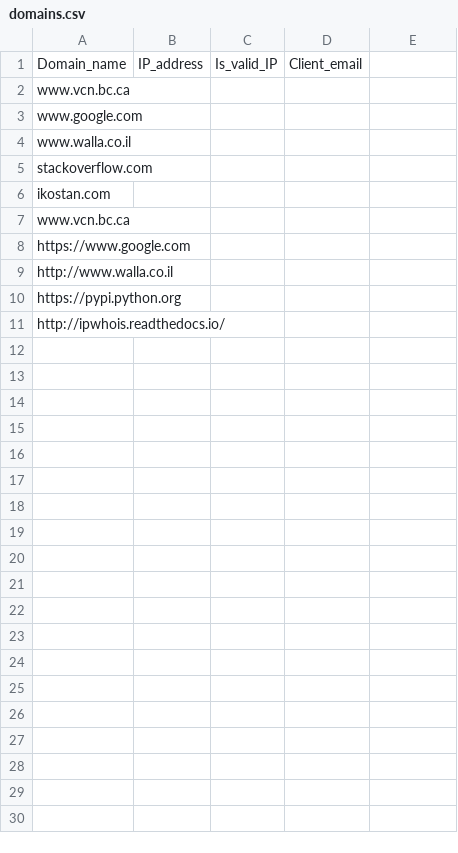
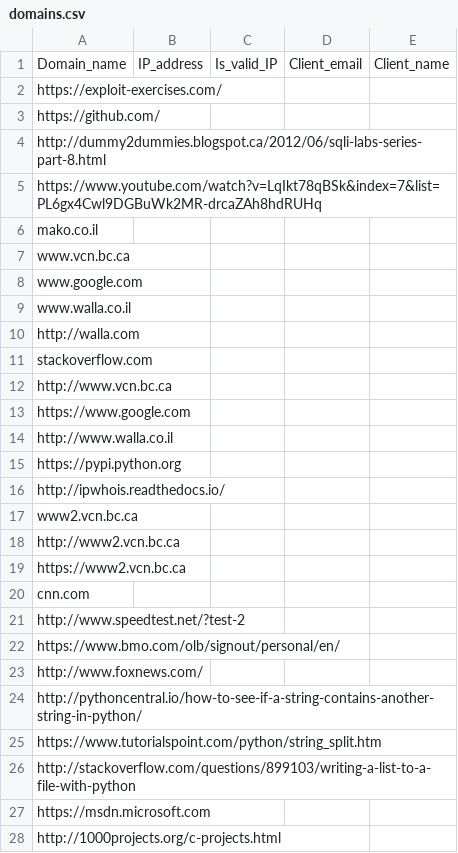
Before and after one commit to vancouvercommunitynetwork/domain-check, a CSV file: Domain-check/domains.csv, drawn as a sheet; only a part is shown; the diff covers the shown part only.

```diff
--- a/Domain-check/domains.csv
+++ b/Domain-check/domains.csv
@@ -1 +1,6 @@
-Domain_name, IP_address,Is_valid_IP,Client_email
+Domain_name, IP_address,Is_valid_IP,Client_email,Client_name
+https://exploit-exercises.com/,,,,
+https://github.com/,,,,
+http://dummy2dummies.blogspot.ca/2012/06/sqli-labs-series-part-8.html,,,,
+https://www.youtube.com/watch?v=LqIkt78qBSk&index=7&list=PL6gx4Cwl9DGBuWk2MR-drcaZAh8hdRUHq,,,,
+mako.co.il,,,,
@@ -4,0 +10 @@ www.walla.co.il,,,
+http://walla.com,,,,
@@ -6,2 +12 @@ stackoverflow.com,,,
-ikostan.com,,,
-www.vcn.bc.ca,,,
+http://www.vcn.bc.ca,,,,
@@ -11,0 +17,12 @@ http://ipwhois.readthedocs.io/,,,
+www2.vcn.bc.ca,,,,
+http://www2.vcn.bc.ca,,,,
+https://www2.vcn.bc.ca,,,,
+cnn.com,,,,
+http://www.speedtest.net/?test-2,,,,
+https://www.bmo.com/olb/signout/personal/en/,,,,
+http://www.foxnews.com/,,,,
+http://pythoncentral.io/how-to-see-if-a-string-contains-another-string-in-python/,,,,
+https://www.tutorialspoint.com/python/string_split.htm,,,,
+http://stackoverflow.com/questions/899103/writing-a-list-to-a-file-with-python,,,,
+https://msdn.microsoft.com,,,,
+http://1000projects.org/c-projects.html,,,,
```
Also changed, not shown: 12 added rows elsewhere in this file, 2 other files.
